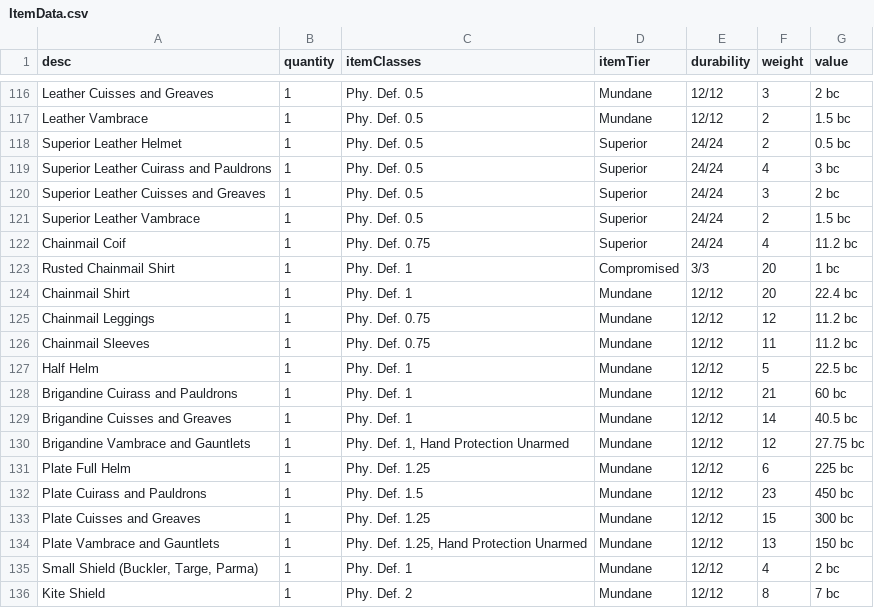
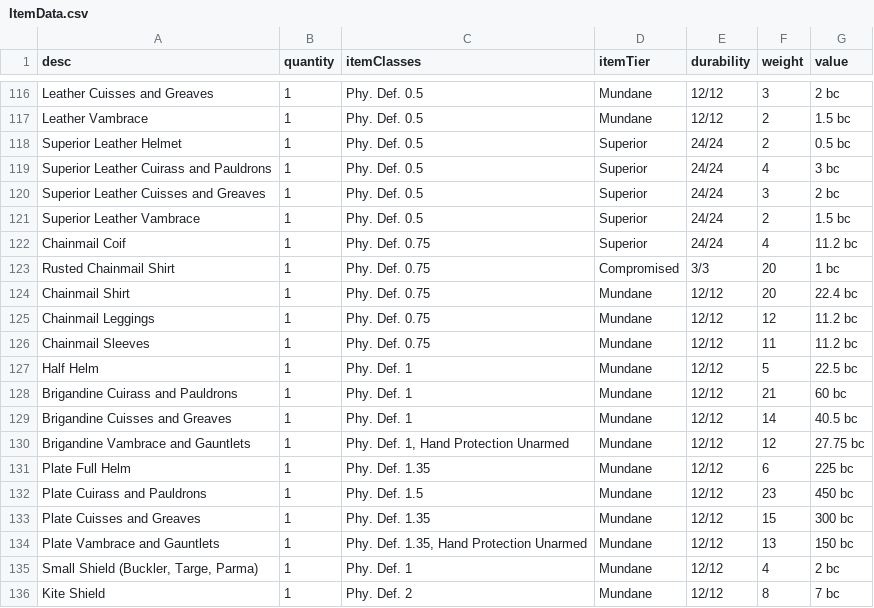
Before and after one commit to JackDanna/OldFallenCharacterSheet, a CSV file: src/Server/FallenData/ItemData.csv, drawn as a sheet; only a part is shown, gaps mark what is left out.

Commit message:
Fixed Plate

```diff
--- a/src/Server/FallenData/ItemData.csv
+++ b/src/Server/FallenData/ItemData.csv
@@ -122,4 +122,4 @@ Superior Leather Vambrace,1,Phy. Def. 0.5,Superior,24/24,2,1.5 bc
 Chainmail Coif,1,Phy. Def. 0.75,Superior,24/24,4,11.2 bc
-Rusted Chainmail Shirt,1,Phy. Def. 1,Compromised,3/3,20,1 bc
-Chainmail Shirt,1,Phy. Def. 1,Mundane,12/12,20,22.4 bc
+Rusted Chainmail Shirt,1,Phy. Def. 0.75,Compromised,3/3,20,1 bc
+Chainmail Shirt,1,Phy. Def. 0.75,Mundane,12/12,20,22.4 bc
 Chainmail Leggings,1,Phy. Def. 0.75,Mundane,12/12,12,11.2 bc
@@ -130,6 +130,6 @@ Brigandine Cuisses and Greaves,1,Phy. Def. 1,Mundane,12/12,14,40.5 bc
 Brigandine Vambrace and Gauntlets,1,"Phy. Def. 1, Hand Protection Unarmed",Mundane,12/12,12,27.75 bc
-Plate Full Helm,1,Phy. Def. 1.25,Mundane,12/12,6,225 bc
+Plate Full Helm,1,Phy. Def. 1.35,Mundane,12/12,6,225 bc
 Plate Cuirass and Pauldrons,1,Phy. Def. 1.5,Mundane,12/12,23,450 bc
-Plate Cuisses and Greaves,1,Phy. Def. 1.25,Mundane,12/12,15,300 bc
-Plate Vambrace and Gauntlets,1,"Phy. Def. 1.25, Hand Protection Unarmed",Mundane,12/12,13,150 bc
+Plate Cuisses and Greaves,1,Phy. Def. 1.35,Mundane,12/12,15,300 bc
+Plate Vambrace and Gauntlets,1,"Phy. Def. 1.35, Hand Protection Unarmed",Mundane,12/12,13,150 bc
 "Small Shield (Buckler, Targe, Parma)",1,Phy. Def. 1,Mundane,12/12,4,2 bc
```
